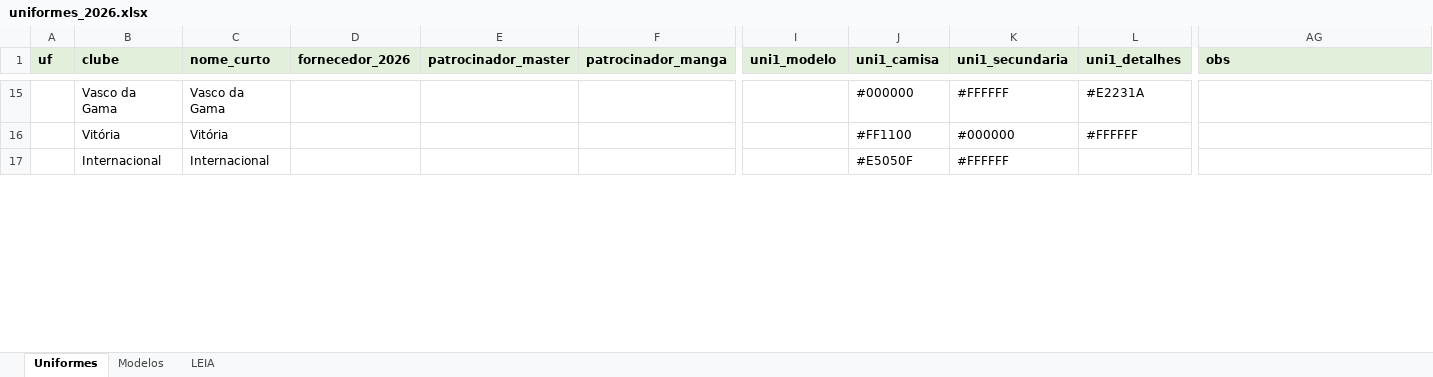
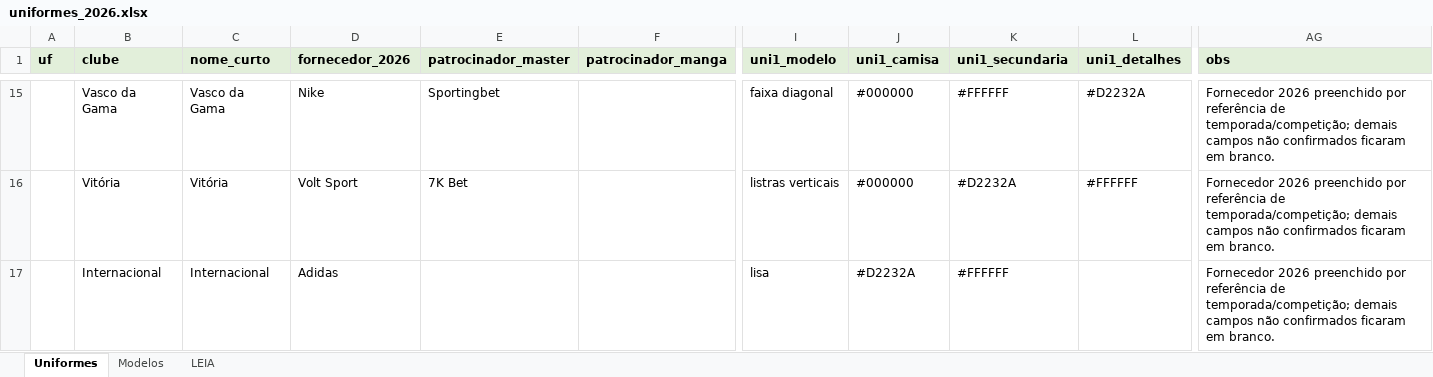
Before and after one commit to Freyakazoide/fm06-brasil-2026, an Excel workbook: data/brasil/clubes/uniformes_2026.xlsx, sheet Uniformes, drawn as a sheet; only a part is shown, gaps mark what is left out; values as stored, in another font and other column widths than the file's, no borders; the diff covers the shown part only; the diff names each change by its address in the sheet, - before the commit and + after, or states it on an @@ line.

Commit message:
Listas times real, uniforme, patrocionio  2026

```diff
--- a/data/brasil/clubes/uniformes_2026.xlsx (sheet Uniformes)
+++ b/data/brasil/clubes/uniformes_2026.xlsx (sheet Uniformes)
-D15 (fornecedor_2026): (empty)
+D15 (fornecedor_2026): Nike
-E15 (patrocinador_master): (empty)
+E15 (patrocinador_master): Sportingbet
-I15 (uni1_modelo): (empty)
+I15 (uni1_modelo): faixa diagonal
-L15 (uni1_detalhes): #E2231A
+L15 (uni1_detalhes): #D2232A
-AG15:AG17 (obs): (empty)
+AG15:AG17 (obs): Fornecedor 2026 preenchido por referência de temporada/competição; demais campos não confirmados ficaram em branco.
-D16 (fornecedor_2026): (empty)
+D16 (fornecedor_2026): Volt Sport
-E16 (patrocinador_master): (empty)
+E16 (patrocinador_master): 7K Bet
-I16 (uni1_modelo): (empty)
+I16 (uni1_modelo): listras verticais
-J16 (uni1_camisa): #FF1100
+J16 (uni1_camisa): #000000
-K16 (uni1_secundaria): #000000
+K16 (uni1_secundaria): #D2232A
-D17 (fornecedor_2026): (empty)
+D17 (fornecedor_2026): Adidas
-I17 (uni1_modelo): (empty)
+I17 (uni1_modelo): lisa
-J17 (uni1_camisa): #E5050F
+J17 (uni1_camisa): #D2232A
```
Also changed, not shown: 8 removed rows and 1777 edited cells elsewhere in this sheet, sheet LEIA, data/brasil/clubes/clubes_faltando.xlsx.
